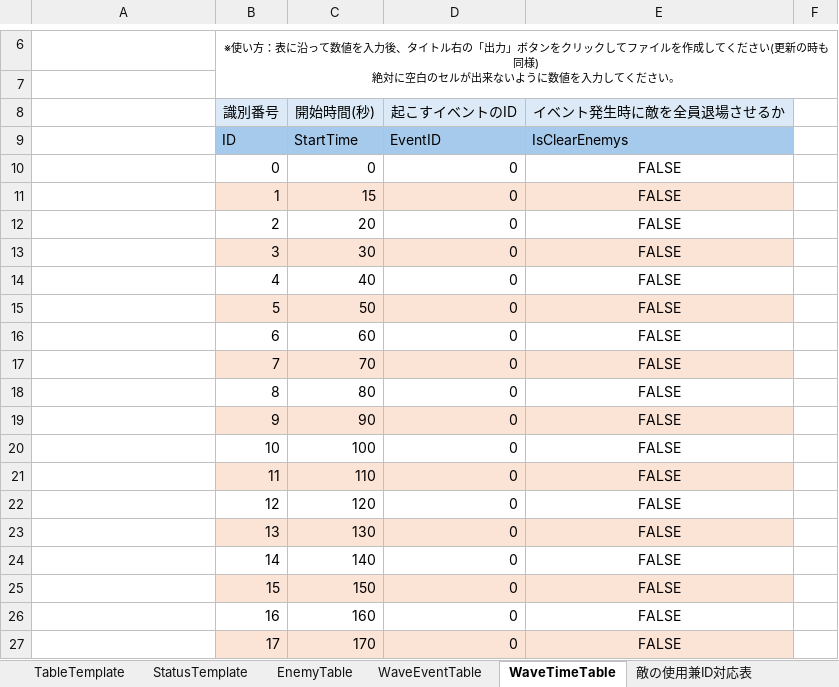
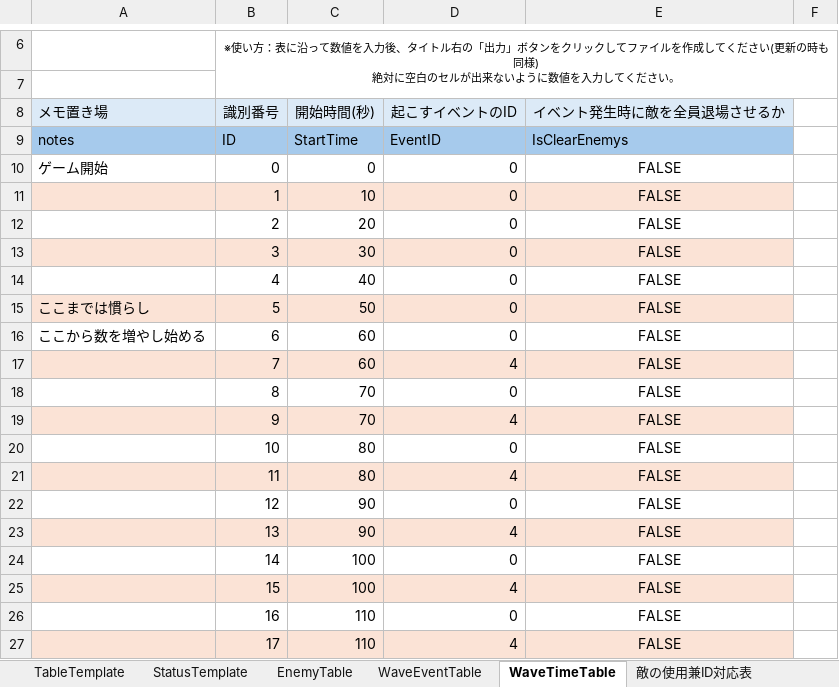
Before and after one commit to CharaMel495/Re_PigeonShooting, an Excel workbook: Assets/ParameterControll/パラメータ調整表.xlsm, sheet WaveTimeTable, drawn as a sheet; only a part is shown, gaps mark what is left out; values as stored, in another font and other column widths than the file's, no borders; charts and pictures not drawn; the diff covers the shown part only; the diff names each change by its address in the sheet, - before the commit and + after, or states it on an @@ line.

```diff
--- a/Assets/ParameterControll/パラメータ調整表.xlsm (sheet WaveTimeTable)
+++ b/Assets/ParameterControll/パラメータ調整表.xlsm (sheet WaveTimeTable)
-A8: (empty)
+A8: メモ置き場
-A8 fill: none
+A8 fill: #DCEAF7
-A9 (メモ置き場): (empty)
+A9 (メモ置き場): notes
-A9 fill: none
+A9 fill: #A6CAEC
-A10 (メモ置き場): (empty)
+A10 (メモ置き場): ゲーム開始
-A11 fill: none
+A11 fill: #FBE3D6
-C11 (開始時間(秒)): 15
+C11 (開始時間(秒)): 10
-A13 fill: none
+A13 fill: #FBE3D6
-A15 (メモ置き場): (empty)
+A15 (メモ置き場): ここまでは慣らし
-A15 fill: none
+A15 fill: #FBE3D6
-A16 (メモ置き場): (empty)
+A16 (メモ置き場): ここから数を増やし始める
-A17 fill: none
+A17 fill: #FBE3D6
-C17 (開始時間(秒)): 70
+C17 (開始時間(秒)): 60
-D17 (起こすイベントのID): 0
+D17 (起こすイベントのID): 4
-C18 (開始時間(秒)): 80
+C18 (開始時間(秒)): 70
-A19 fill: none
+A19 fill: #FBE3D6
-C19 (開始時間(秒)): 90
+C19 (開始時間(秒)): 70
-D19 (起こすイベントのID): 0
+D19 (起こすイベントのID): 4
-C20 (開始時間(秒)): 100
+C20 (開始時間(秒)): 80
-A21 fill: none
+A21 fill: #FBE3D6
-C21 (開始時間(秒)): 110
+C21 (開始時間(秒)): 80
-D21 (起こすイベントのID): 0
+D21 (起こすイベントのID): 4
-C22 (開始時間(秒)): 120
+C22 (開始時間(秒)): 90
-A23 fill: none
+A23 fill: #FBE3D6
-C23 (開始時間(秒)): 130
+C23 (開始時間(秒)): 90
-D23 (起こすイベントのID): 0
+D23 (起こすイベントのID): 4
-C24 (開始時間(秒)): 140
+C24 (開始時間(秒)): 100
-A25 fill: none
+A25 fill: #FBE3D6
-C25 (開始時間(秒)): 150
+C25 (開始時間(秒)): 100
-D25 (起こすイベントのID): 0
+D25 (起こすイベントのID): 4
-C26 (開始時間(秒)): 160
+C26 (開始時間(秒)): 110
-A27 fill: none
+A27 fill: #FBE3D6
-C27 (開始時間(秒)): 170
+C27 (開始時間(秒)): 110
-D27 (起こすイベントのID): 0
+D27 (起こすイベントのID): 4
```
Also changed, not shown: 46 added rows elsewhere in this sheet, sheet WaveEventTable, sheet EnemyTable, sheet 敵の使用兼ID対応表, charts or pictures, 17 other files.
